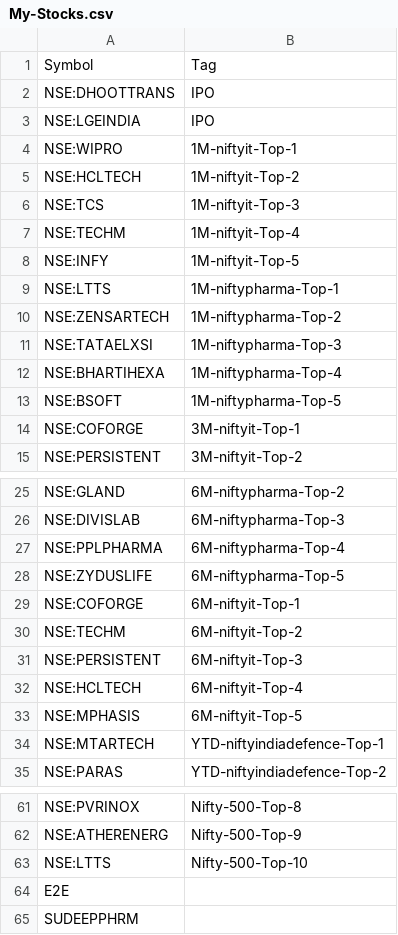
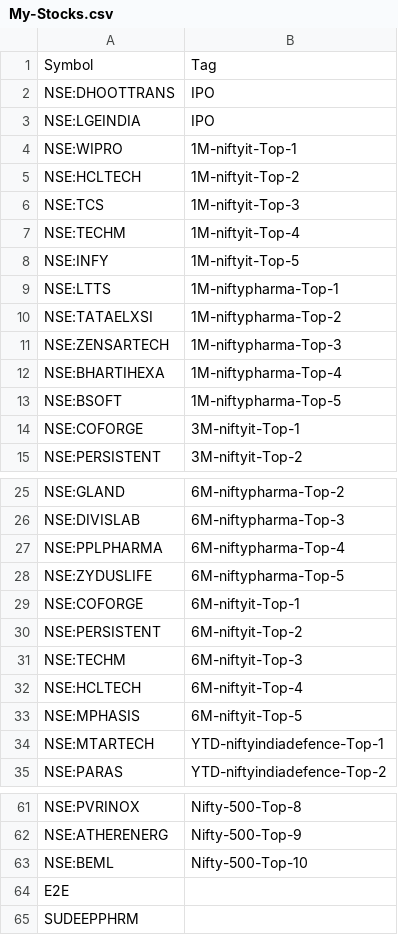
Before and after one commit to surajpjoshi/rsi-trading-system, a CSV file: My-Stocks.csv, drawn as a sheet; only a part is shown, gaps mark what is left out.

Commit message:
Auto-update My-Stocks.csv from Google Sheets

```diff
--- a/My-Stocks.csv
+++ b/My-Stocks.csv
@@ -9,4 +9,4 @@
 "NSE:LTTS","1M-niftypharma-Top-1"
-"NSE:ZENSARTECH","1M-niftypharma-Top-2"
-"NSE:TATAELXSI","1M-niftypharma-Top-3"
+"NSE:TATAELXSI","1M-niftypharma-Top-2"
+"NSE:ZENSARTECH","1M-niftypharma-Top-3"
 "NSE:BHARTIHEXA","1M-niftypharma-Top-4"
@@ -29,4 +29,4 @@
 "NSE:COFORGE","6M-niftyit-Top-1"
-"NSE:TECHM","6M-niftyit-Top-2"
-"NSE:PERSISTENT","6M-niftyit-Top-3"
+"NSE:PERSISTENT","6M-niftyit-Top-2"
+"NSE:TECHM","6M-niftyit-Top-3"
 "NSE:HCLTECH","6M-niftyit-Top-4"
@@ -62,3 +62,3 @@
 "NSE:ATHERENERG","Nifty-500-Top-9"
-"NSE:LTTS","Nifty-500-Top-10"
+"NSE:BEML","Nifty-500-Top-10"
 "E2E",""
```
